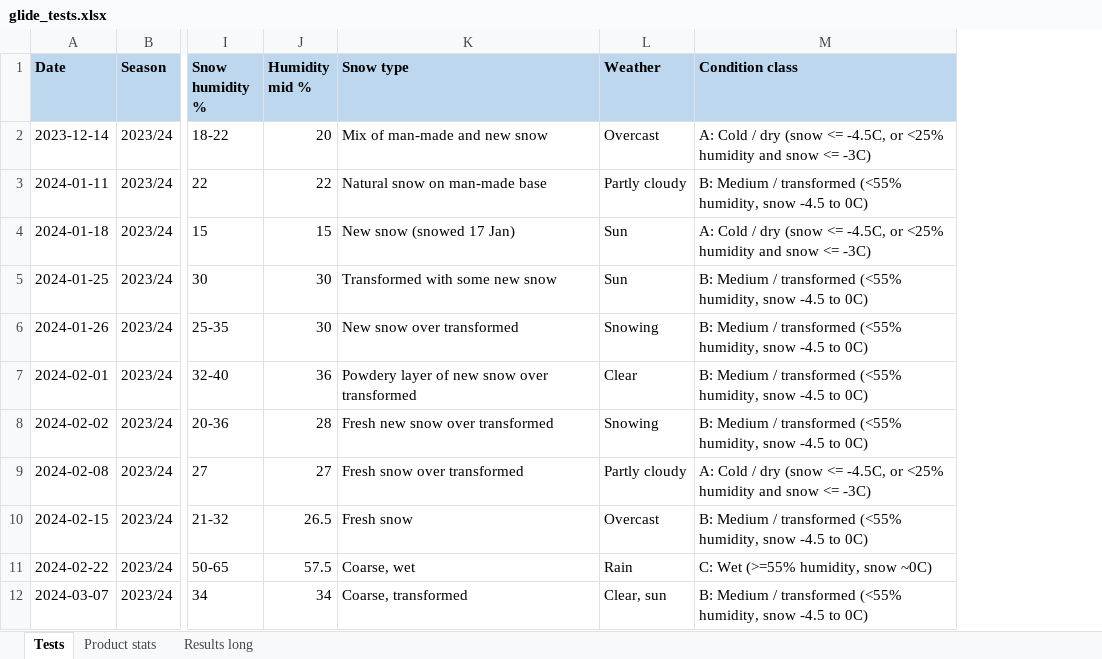
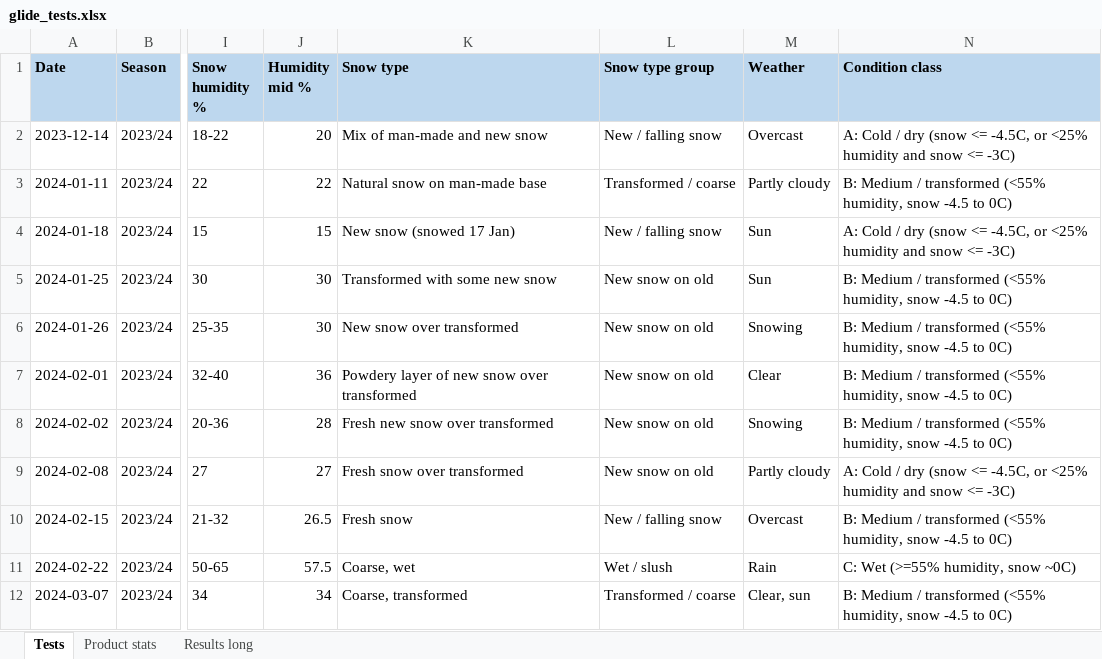
Before and after one commit to jonaslienielsen-afk/Sworkspace, an Excel workbook: glide/glide_tests.xlsx, sheet Tests, drawn as a sheet; only a part is shown, gaps mark what is left out; values as stored, in another font and other column widths than the file's, no borders; the diff names each change by its address in the sheet, - before the commit and + after, or states it on an @@ line.

```diff
--- a/glide/glide_tests.xlsx (sheet Tests)
+++ b/glide/glide_tests.xlsx (sheet Tests)
+column L (Snow type group), rows 2-12: New / falling snow | Transformed / coarse | New / falling snow | New snow on old | New snow on old | New snow on old | New snow on old | New snow on old | New / falling snow | Wet / slush | Transformed / coarse
```
Also changed, not shown: sheet Product stats, 15 other files.
